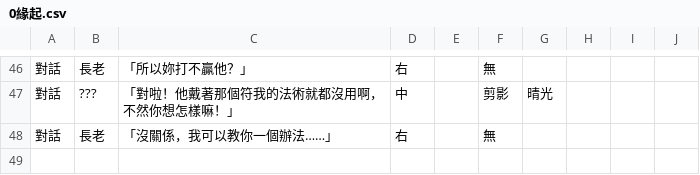
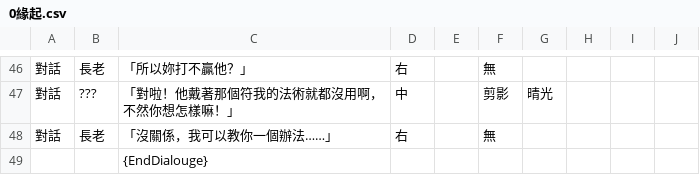
Before and after one commit to mark81806/MosterGF, a CSV file: Assets/Resources/Data/0緣起.csv, drawn as a sheet; only a part is shown, gaps mark what is left out; the diff names each change by its address in the sheet, - before the commit and + after, or states it on an @@ line.

```diff
--- a/Assets/Resources/Data/0緣起.csv
+++ b/Assets/Resources/Data/0緣起.csv
+row 49:  |  | {EndDialouge}
```
Also changed, not shown: Assets/Resources/Data/1慌亂的現實.csv, Assets/Resources/Data/3合縱與聯盟.csv, 14 other files.
